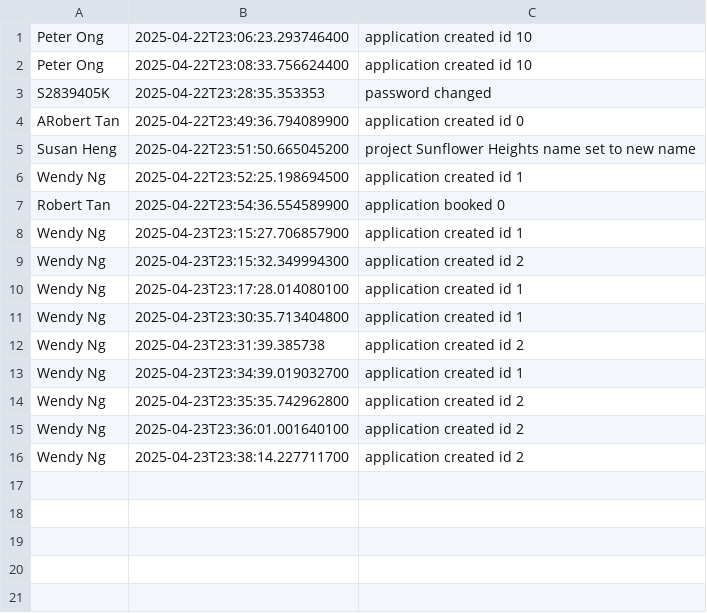
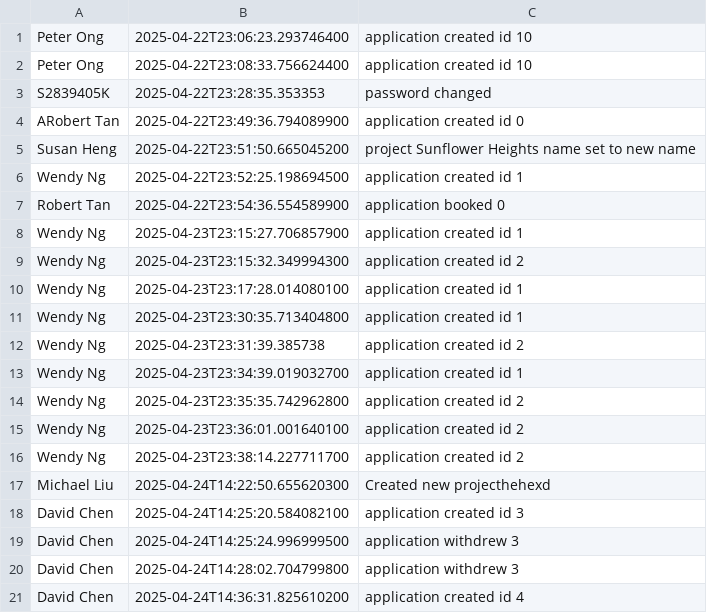
Before and after one commit to ngzhiwei517/SC2002-SCE2-Group-5, a CSV file: out/production/btoSystem/AuditLog.csv, drawn as a sheet; the diff names each change by its address in the sheet, - before the commit and + after, or states it on an @@ line.

```diff
--- a/out/production/btoSystem/AuditLog.csv
+++ b/out/production/btoSystem/AuditLog.csv
+row 17: Michael Liu | 2025-04-24T14:22:50.655620300 | Created new projecthehexd
+row 18: David Chen | 2025-04-24T14:25:20.584082100 | application created id 3
+row 19: David Chen | 2025-04-24T14:25:24.996999500 | application withdrew 3
+row 20: David Chen | 2025-04-24T14:28:02.704799800 | application withdrew 3
+row 21: David Chen | 2025-04-24T14:36:31.825610200 | application created id 4
```
Also changed, not shown: btoSystem/data/ProjectList.csv, out/production/btoSystem/ProjectList.csv, 15 other files.
